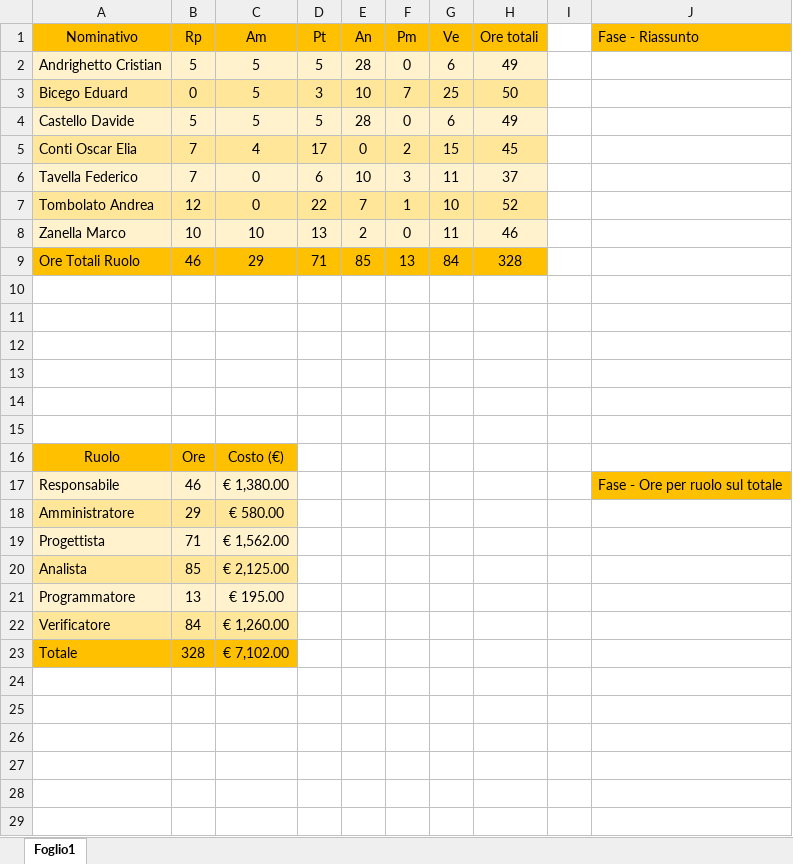
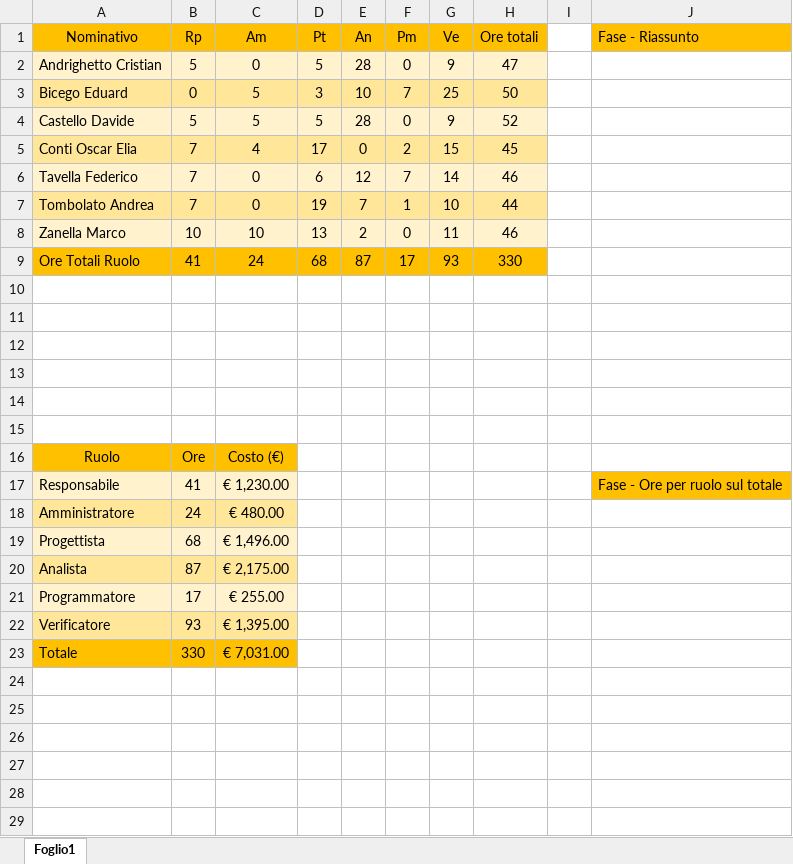
Before and after one commit to LeafSWE/Leaf, an Excel workbook: Documents/RR/ExternalDocuments/PianoDiProgetto/preventivi/preventivo - riepilogo - investimento.xlsx, sheet Foglio1, drawn as a sheet; only a part is shown; values as stored, in another font and other column widths than the file's, no borders; charts and pictures not drawn; removed rows and columns are numbered as before the commit, all else as after; the diff names each change by its address in the sheet, - before the commit and + after, or states it on an @@ line.

Commit message:
correzione grafici
correzioni grafici investimento

```diff
--- a/Documents/RR/ExternalDocuments/PianoDiProgetto/preventivi/preventivo - riepilogo - investimento.xlsx (sheet Foglio1)
+++ b/Documents/RR/ExternalDocuments/PianoDiProgetto/preventivi/preventivo - riepilogo - investimento.xlsx (sheet Foglio1)
-C2 (Am): 5
+C2 (Am): 0
-G2 (Ve): 6
+G2 (Ve): 9
-H2 (Ore totali): 49
+H2 (Ore totali): 47
-G4 (Ve): 6
+G4 (Ve): 9
-H4 (Ore totali): 49
+H4 (Ore totali): 52
-E6 (An): 10
+E6 (An): 12
-F6 (Pm): 3
+F6 (Pm): 7
-G6 (Ve): 11
+G6 (Ve): 14
-H6 (Ore totali): 37
+H6 (Ore totali): 46
-B7 (Rp): 12
+B7 (Rp): 7
-D7 (Pt): 22
+D7 (Pt): 19
-H7 (Ore totali): 52
+H7 (Ore totali): 44
-row 9: Ore Totali Ruolo | 46 | 29 | 71 | 85 | 13 | 84 | 328
+row 9: Ore Totali Ruolo | 41 | 24 | 68 | 87 | 17 | 93 | 330
-B17 (Rp): 46
+B17 (Rp): 41
-C17 (Am): € 1,380.00
+C17 (Am): € 1,230.00
-B18 (Rp): 29
+B18 (Rp): 24
-C18 (Am): € 580.00
+C18 (Am): € 480.00
-B19 (Rp): 71
+B19 (Rp): 68
-C19 (Am): € 1,562.00
+C19 (Am): € 1,496.00
-B20 (Rp): 85
+B20 (Rp): 87
-C20 (Am): € 2,125.00
+C20 (Am): € 2,175.00
-B21 (Rp): 13
+B21 (Rp): 17
-C21 (Am): € 195.00
+C21 (Am): € 255.00
-B22 (Rp): 84
+B22 (Rp): 93
-C22 (Am): € 1,260.00
+C22 (Am): € 1,395.00
-B23 (Rp): 328
+B23 (Rp): 330
-C23 (Am): € 7,102.00
+C23 (Am): € 7,031.00
```
Also changed, not shown: charts or pictures, 3 other files.
